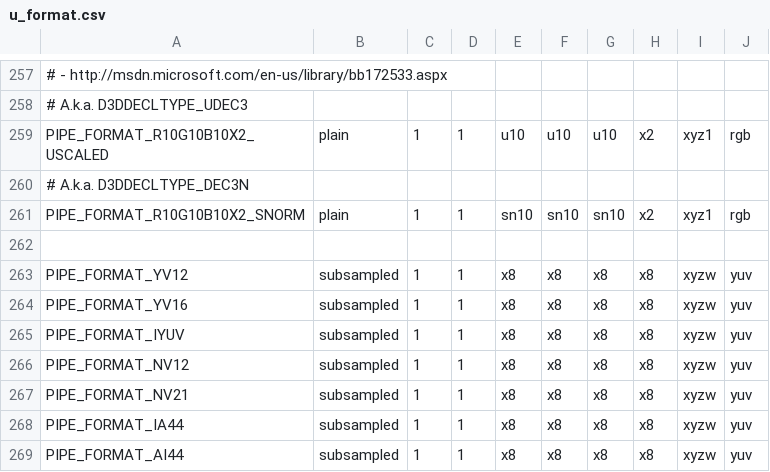
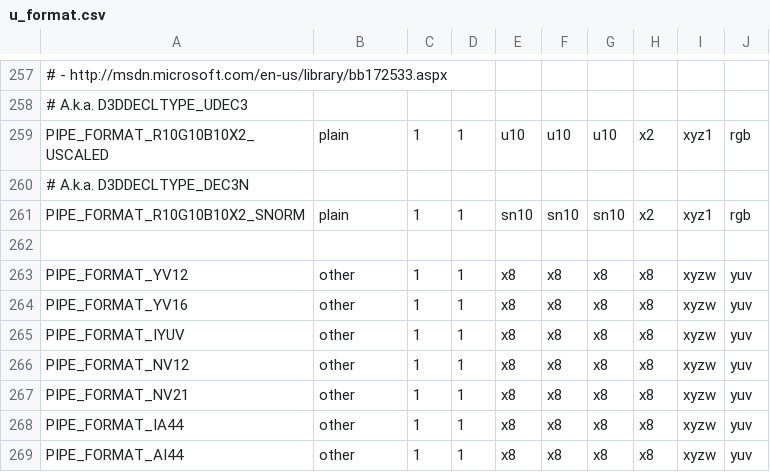
Before and after one commit to wmjb/mesa-trinity, a CSV file: src/gallium/auxiliary/util/u_format.csv, drawn as a sheet; only a part is shown, gaps mark what is left out.

Commit message:
gallium: change formats merged with pipe-video to type "other"
Fixes: https://bugs.freedesktop.org/show_bug.cgi?id=39276

```diff
--- a/src/gallium/auxiliary/util/u_format.csv
+++ b/src/gallium/auxiliary/util/u_format.csv
@@ -262,8 +262,8 @@ PIPE_FORMAT_R10G10B10X2_SNORM     , plain, 1, 1, sn10, sn10, sn10 , x2 , xyz1, r
 
-PIPE_FORMAT_YV12                  , subsampled, 1, 1, x8  , x8  , x8  , x8  , xyzw, yuv
-PIPE_FORMAT_YV16                  , subsampled, 1, 1, x8  , x8  , x8  , x8  , xyzw, yuv
-PIPE_FORMAT_IYUV                  , subsampled, 1, 1, x8  , x8  , x8  , x8  , xyzw, yuv
-PIPE_FORMAT_NV12                  , subsampled, 1, 1, x8  , x8  , x8  , x8  , xyzw, yuv
-PIPE_FORMAT_NV21                  , subsampled, 1, 1, x8  , x8  , x8  , x8  , xyzw, yuv
-PIPE_FORMAT_IA44                  , subsampled, 1, 1, x8  , x8  , x8  , x8  , xyzw, yuv
-PIPE_FORMAT_AI44                  , subsampled, 1, 1, x8  , x8  , x8  , x8  , xyzw, yuv
+PIPE_FORMAT_YV12                  , other, 1, 1, x8  , x8  , x8  , x8  , xyzw, yuv
+PIPE_FORMAT_YV16                  , other, 1, 1, x8  , x8  , x8  , x8  , xyzw, yuv
+PIPE_FORMAT_IYUV                  , other, 1, 1, x8  , x8  , x8  , x8  , xyzw, yuv
+PIPE_FORMAT_NV12                  , other, 1, 1, x8  , x8  , x8  , x8  , xyzw, yuv
+PIPE_FORMAT_NV21                  , other, 1, 1, x8  , x8  , x8  , x8  , xyzw, yuv
+PIPE_FORMAT_IA44                  , other, 1, 1, x8  , x8  , x8  , x8  , xyzw, yuv
+PIPE_FORMAT_AI44                  , other, 1, 1, x8  , x8  , x8  , x8  , xyzw, yuv
```
